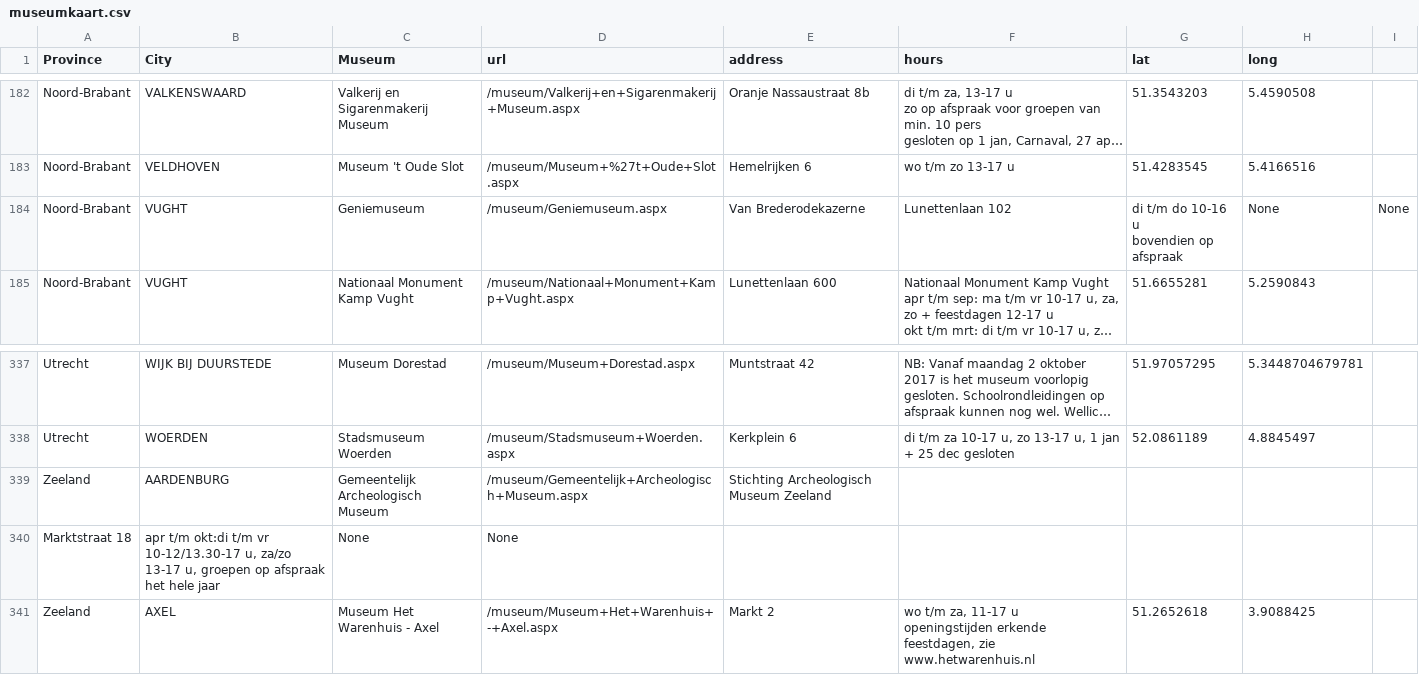
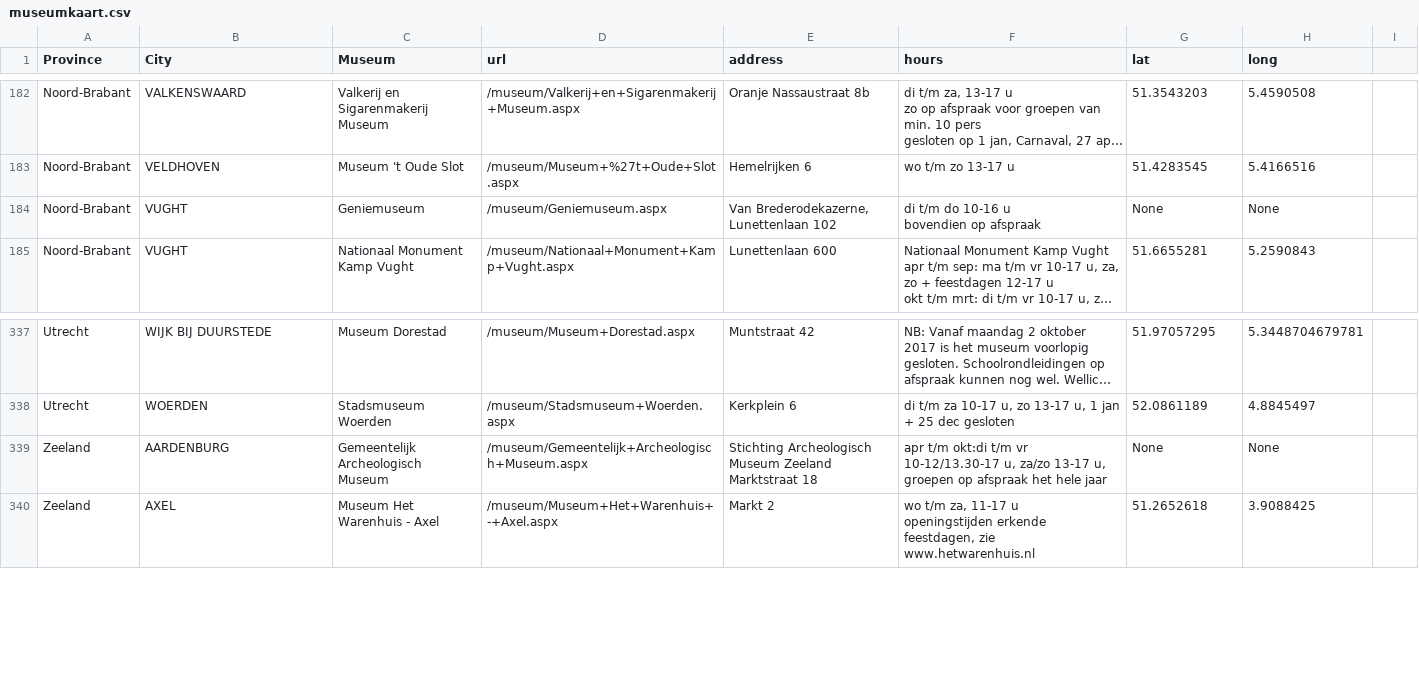
Before and after one commit to stcase/Museumkaart, a CSV file: museumkaart.csv, drawn as a sheet; only a part is shown, gaps mark what is left out; long unchanged cells end in …; ↵ is a line break in a cell; the diff names each change by its address in the sheet, - before the commit and + after, or states it on an @@ line.

```diff
--- a/museumkaart.csv
+++ b/museumkaart.csv
-E184 (address): Van Brederodekazerne
+E184 (address): Van Brederodekazerne, Lunettenlaan 102
-F184 (hours): Lunettenlaan 102
+F184 (hours): di t/m do 10-16 u ↵ bovendien op afspraak
-G184 (lat): di t/m do 10-16 u ↵ bovendien op afspraak
+G184 (lat): None
-I184: None
+I184: (empty)
-E339 (address): …Museum Zeeland
+E339 (address): …Museum Zeeland ↵ Marktstraat 18
-F339 (hours): (empty)
+F339 (hours): apr t/m okt:di t/m vr 10-12/13.30-17 u, za/zo 13-17 u, groepen op afspraak het hele jaar
-G339 (lat): (empty)
+G339 (lat): None
-H339 (long): (empty)
+H339 (long): None
-row 340: Marktstraat 18 | apr t/m okt:di t/m vr 10-12/13.30-17 u, za/zo 13-17 u, groepen op afspraak het hele jaar | None | None
```
Also changed, not shown: 1 other file.
